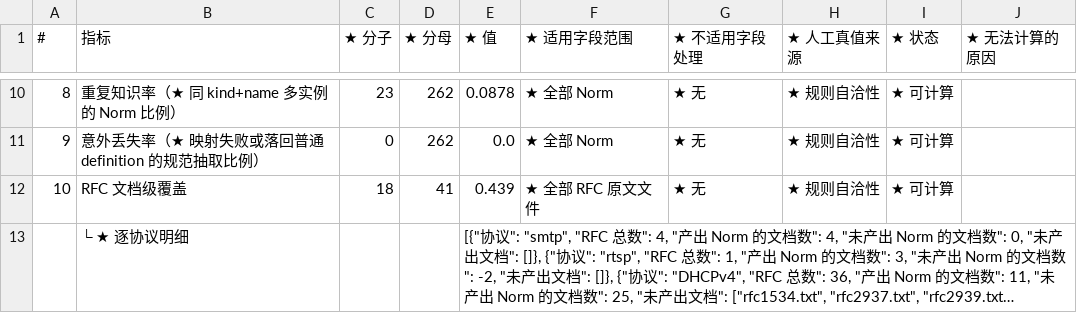
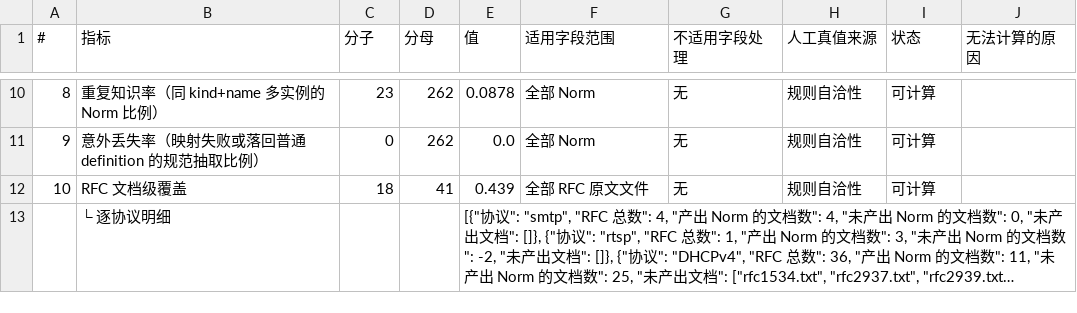
Before and after one commit to sssxzl/ProtoKG, a CSV file: docs/实施/待办与勘误/M0对账交付/M1-Q8-V2-E4-R25_RFC单源知识抽取链路验证/R25_抽取质量指标与分母说明.csv, drawn as a sheet; only a part is shown, gaps mark what is left out; long unchanged cells end in …; the diff covers the shown part only; the diff names each change by its address in the sheet, - before the commit and + after, or states it on an @@ line.

```diff
--- a/docs/实施/待办与勘误/M0对账交付/M1-Q8-V2-E4-R25_RFC单源知识抽取链路验证/R25_抽取质量指标与分母说明.csv
+++ b/docs/实施/待办与勘误/M0对账交付/M1-Q8-V2-E4-R25_RFC单源知识抽取链路验证/R25_抽取质量指标与分母说明.csv
-C1: ★ 分子
+C1: 分子
-D1: ★ 分母
+D1: 分母
-E1: ★ 值
+E1: 值
-F1: ★ 适用字段范围
+F1: 适用字段范围
-G1: ★ 不适用字段处理
+G1: 不适用字段处理
-H1: ★ 人工真值来源
+H1: 人工真值来源
-I1: ★ 状态
+I1: 状态
-J1: ★ 无法计算的原因
+J1: 无法计算的原因
-B10 (指标): 重复知识率（★ 同 kind+name 多实例的 Norm 比例）
+B10 (指标): 重复知识率（同 kind+name 多实例的 Norm 比例）
-F10:F11 (适用字段范围): ★ 全部 Norm
+F10:F11 (适用字段范围): 全部 Norm
-G10:G12 (不适用字段处理): ★ 无
+G10:G12 (不适用字段处理): 无
-H10:H12 (人工真值来源): ★ 规则自洽性
+H10:H12 (人工真值来源): 规则自洽性
-I10:I12 (状态): ★ 可计算
+I10:I12 (状态): 可计算
-B11 (指标): 意外丢失率（★ 映射失败或落回普通 definition 的规范抽取比例）
+B11 (指标): 意外丢失率（映射失败或落回普通 definition 的规范抽取比例）
-F12 (适用字段范围): ★ 全部 RFC 原文文件
+F12 (适用字段范围): 全部 RFC 原文文件
-B13 (指标): └ ★ 逐协议明细
+B13 (指标): └ 逐协议明细
```
Also changed, not shown: 38 edited cells elsewhere in this file, docs/实施/待办与勘误/M0对账交付/M1-Q8-V2-E4-R25_RFC单源知识抽取链路验证/R25_RFC文档输入与版本清单.csv, docs/实施/待办与勘误/M0对账交付/M1-Q8-V2-E4-R25_RFC单源知识抽取链路验证/R25_RFC派生与缓存清单.csv, 13 other files.
